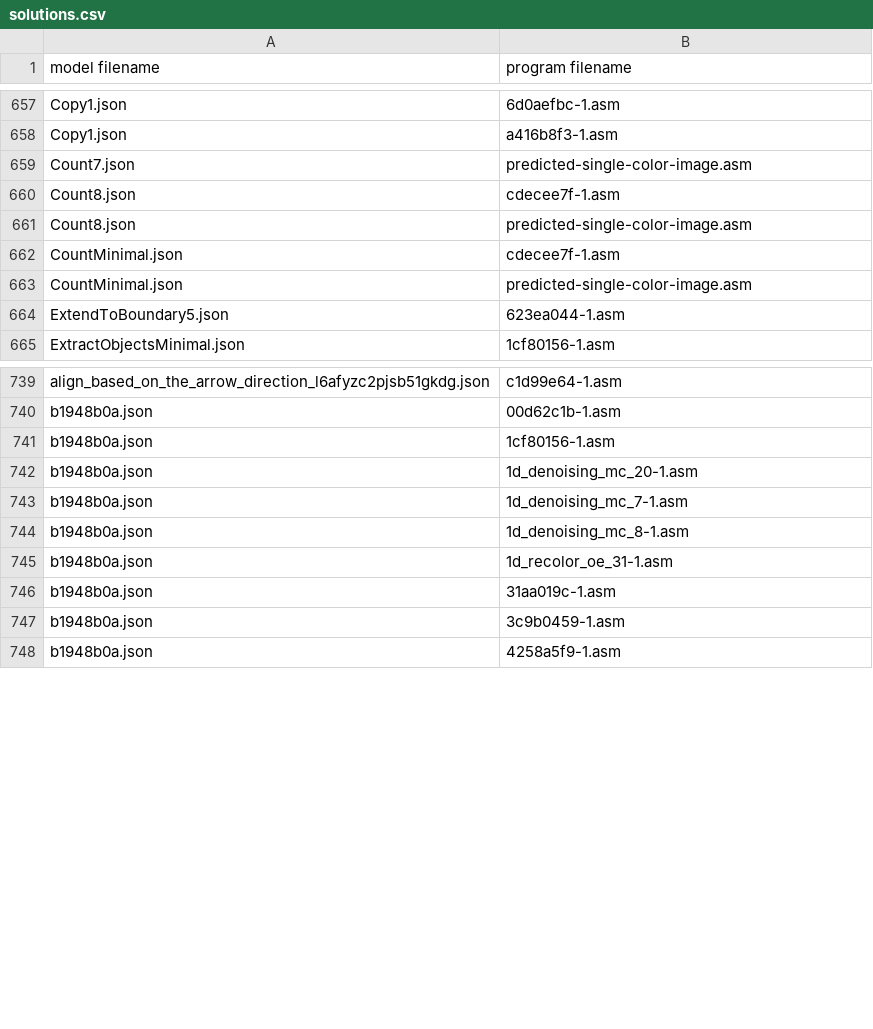
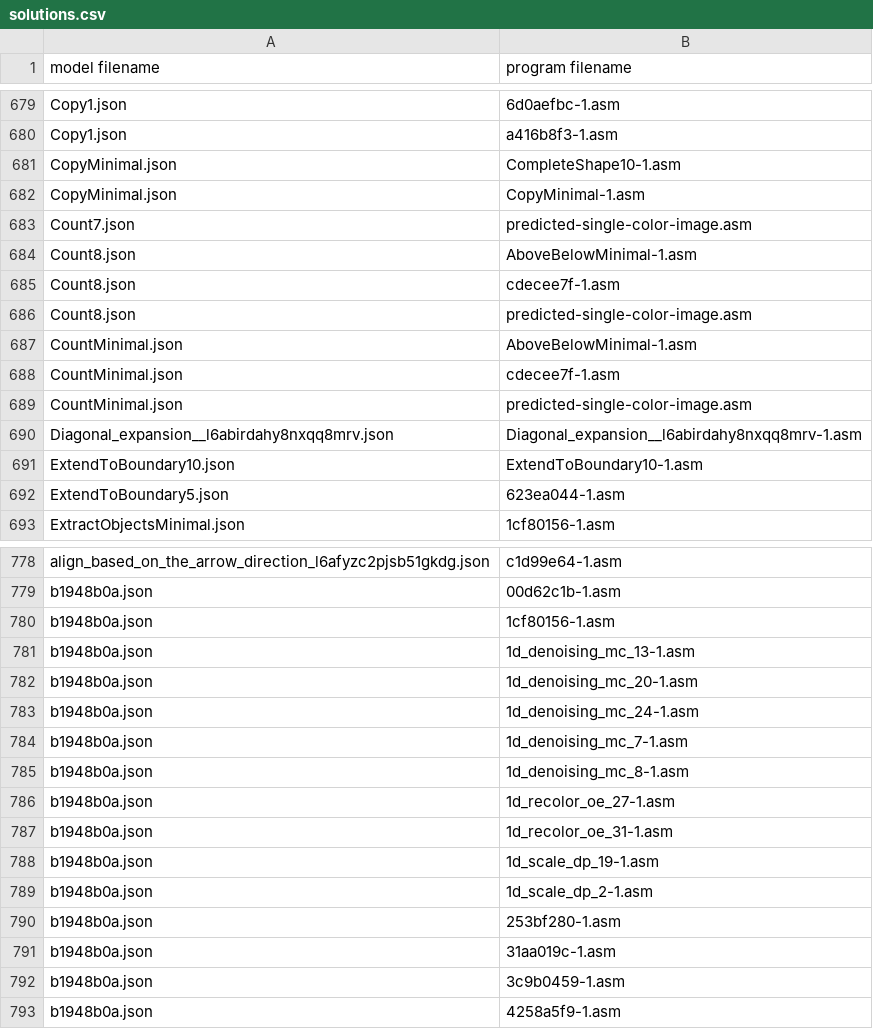
Before and after one commit to neoneye/loda-arc-challenge, a CSV file: solutions.csv, drawn as a sheet; only a part is shown, gaps mark what is left out; the diff covers the shown part only; the diff names each change by its address in the sheet, - before the commit and + after, or states it on an @@ line.

Commit message:
Found more solutions

```diff
--- a/solutions.csv
+++ b/solutions.csv
+row 681: CopyMinimal.json | CompleteShape10-1.asm
+row 682: CopyMinimal.json | CopyMinimal-1.asm
+row 684: Count8.json | AboveBelowMinimal-1.asm
+row 687: CountMinimal.json | AboveBelowMinimal-1.asm
+row 690: Diagonal_expansion__l6abirdahy8nxqq8mrv.json | Diagonal_expansion__l6abirdahy8nxqq8mrv-1.asm
+row 691: ExtendToBoundary10.json | ExtendToBoundary10-1.asm
+row 781: b1948b0a.json | 1d_denoising_mc_13-1.asm
+row 783: b1948b0a.json | 1d_denoising_mc_24-1.asm
+row 786: b1948b0a.json | 1d_recolor_oe_27-1.asm
+row 788: b1948b0a.json | 1d_scale_dp_19-1.asm
+row 789: b1948b0a.json | 1d_scale_dp_2-1.asm
+row 790: b1948b0a.json | 253bf280-1.asm
```
Also changed, not shown: 58 added rows elsewhere in this file, 20 other files.
